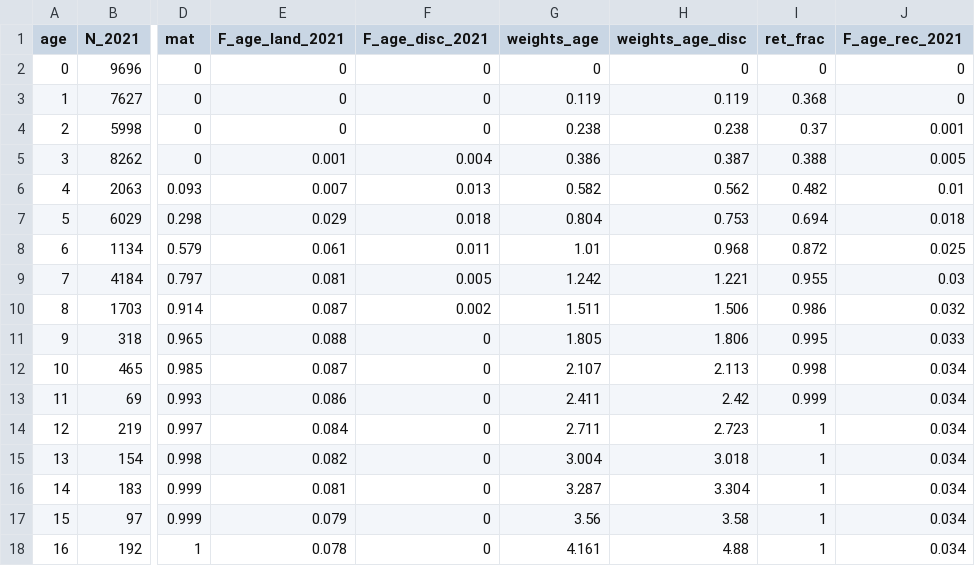
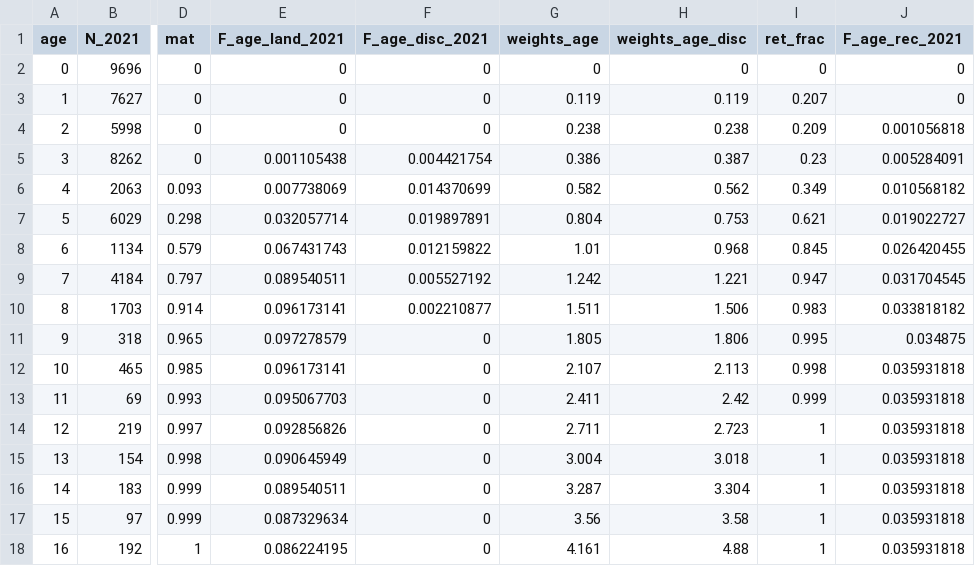
Before and after one commit to ices-taf/2021_bss.27.4bc7ad-h_catchAllocationTool-for-2022, a CSV file: bootstrap/initial/data/checks/forecast_inputs.csv, drawn as a sheet; only a part is shown, gaps mark what is left out; the diff names each change by its address in the sheet, - before the commit and + after, or states it on an @@ line.

```diff
--- a/bootstrap/initial/data/checks/forecast_inputs.csv
+++ b/bootstrap/initial/data/checks/forecast_inputs.csv
-I3 (ret_frac): 0.368
+I3 (ret_frac): 0.207
-I4 (ret_frac): 0.37
+I4 (ret_frac): 0.209
-J4 (F_age_rec_2021): 0.001
+J4 (F_age_rec_2021): 0.001056818
-E5 (F_age_land_2021): 0.001
+E5 (F_age_land_2021): 0.001105438
-F5 (F_age_disc_2021): 0.004
+F5 (F_age_disc_2021): 0.004421754
-I5 (ret_frac): 0.388
+I5 (ret_frac): 0.23
-J5 (F_age_rec_2021): 0.005
+J5 (F_age_rec_2021): 0.005284091
-E6 (F_age_land_2021): 0.007
+E6 (F_age_land_2021): 0.007738069
-F6 (F_age_disc_2021): 0.013
+F6 (F_age_disc_2021): 0.014370699
-I6 (ret_frac): 0.482
+I6 (ret_frac): 0.349
-J6 (F_age_rec_2021): 0.01
+J6 (F_age_rec_2021): 0.010568182
-E7 (F_age_land_2021): 0.029
+E7 (F_age_land_2021): 0.032057714
-F7 (F_age_disc_2021): 0.018
+F7 (F_age_disc_2021): 0.019897891
-I7 (ret_frac): 0.694
+I7 (ret_frac): 0.621
-J7 (F_age_rec_2021): 0.018
+J7 (F_age_rec_2021): 0.019022727
-E8 (F_age_land_2021): 0.061
+E8 (F_age_land_2021): 0.067431743
-F8 (F_age_disc_2021): 0.011
+F8 (F_age_disc_2021): 0.012159822
-I8 (ret_frac): 0.872
+I8 (ret_frac): 0.845
-J8 (F_age_rec_2021): 0.025
+J8 (F_age_rec_2021): 0.026420455
-E9 (F_age_land_2021): 0.081
+E9 (F_age_land_2021): 0.089540511
-F9 (F_age_disc_2021): 0.005
+F9 (F_age_disc_2021): 0.005527192
-I9 (ret_frac): 0.955
+I9 (ret_frac): 0.947
-J9 (F_age_rec_2021): 0.03
+J9 (F_age_rec_2021): 0.031704545
-E10 (F_age_land_2021): 0.087
+E10 (F_age_land_2021): 0.096173141
-F10 (F_age_disc_2021): 0.002
+F10 (F_age_disc_2021): 0.002210877
-I10 (ret_frac): 0.986
+I10 (ret_frac): 0.983
-J10 (F_age_rec_2021): 0.032
+J10 (F_age_rec_2021): 0.033818182
-E11 (F_age_land_2021): 0.088
+E11 (F_age_land_2021): 0.097278579
-J11 (F_age_rec_2021): 0.033
+J11 (F_age_rec_2021): 0.034875
-E12 (F_age_land_2021): 0.087
+E12 (F_age_land_2021): 0.096173141
-J12:J18 (F_age_rec_2021): 0.034
+J12:J18 (F_age_rec_2021): 0.035931818
-E13 (F_age_land_2021): 0.086
+E13 (F_age_land_2021): 0.095067703
-E14 (F_age_land_2021): 0.084
+E14 (F_age_land_2021): 0.092856826
-E15 (F_age_land_2021): 0.082
+E15 (F_age_land_2021): 0.090645949
-E16 (F_age_land_2021): 0.081
+E16 (F_age_land_2021): 0.089540511
-E17 (F_age_land_2021): 0.079
+E17 (F_age_land_2021): 0.087329634
-E18 (F_age_land_2021): 0.078
+E18 (F_age_land_2021): 0.086224195
```
Also changed, not shown: bootstrap/initial/data/other/ICESadvice_Forecast_Zs.csv.
